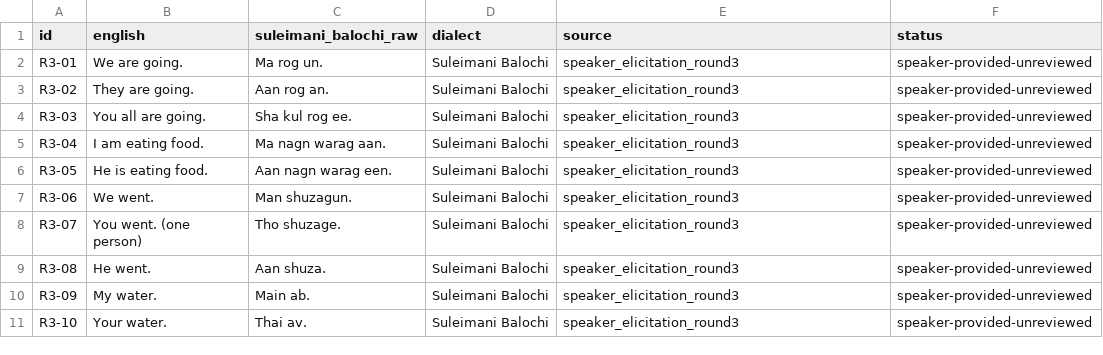
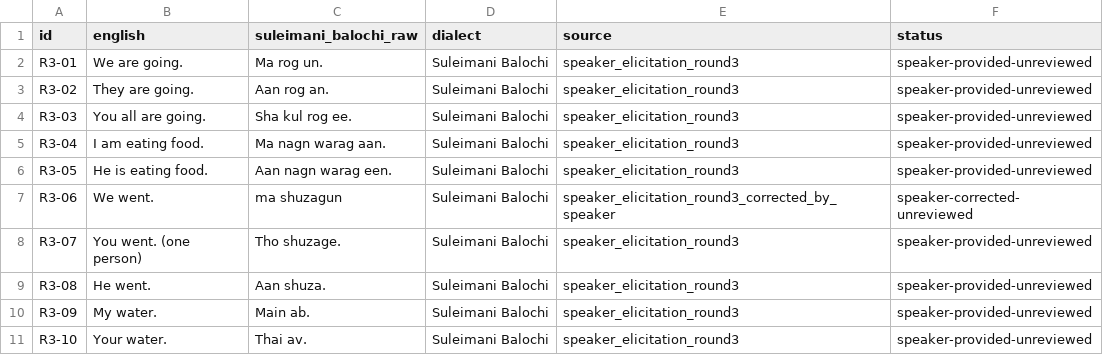
Before and after one commit to syedshabir336/apertium-bal-eng, a TSV file: data/speaker-corpus-round3.tsv, drawn as a sheet.

Commit message:
Correct Round 3 first-person plural past example

```diff
--- a/data/speaker-corpus-round3.tsv
+++ b/data/speaker-corpus-round3.tsv
@@ -6,3 +6,3 @@ R3-04	I am eating food.	Ma nagn warag aan.	Suleimani Balochi	speaker_elicitation
 R3-05	He is eating food.	Aan nagn warag een.	Suleimani Balochi	speaker_elicitation_round3	speaker-provided-unreviewed
-R3-06	We went.	Man shuzagun.	Suleimani Balochi	speaker_elicitation_round3	speaker-provided-unreviewed
+R3-06	We went.	ma shuzagun	Suleimani Balochi	speaker_elicitation_round3_corrected_by_speaker	speaker-corrected-unreviewed
 R3-07	You went. (one person)	Tho shuzage.	Suleimani Balochi	speaker_elicitation_round3	speaker-provided-unreviewed
```
